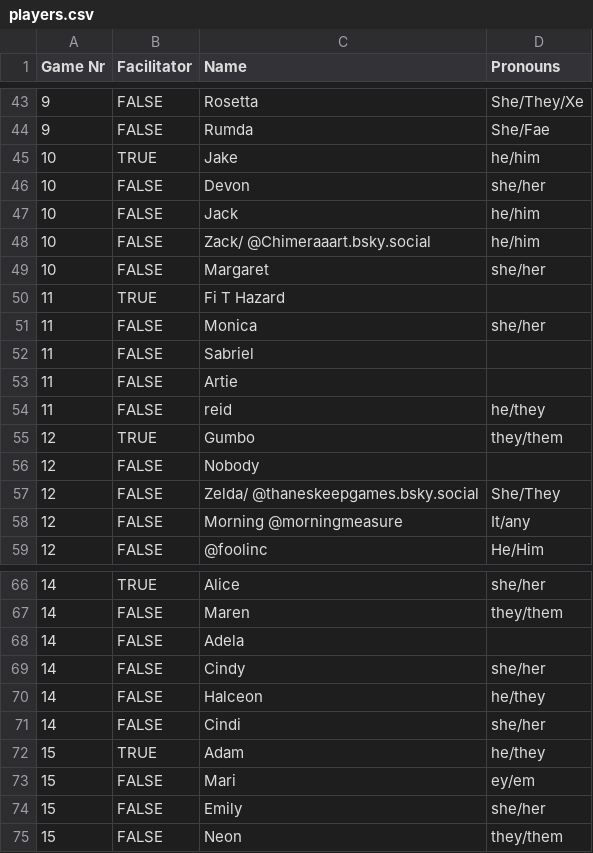
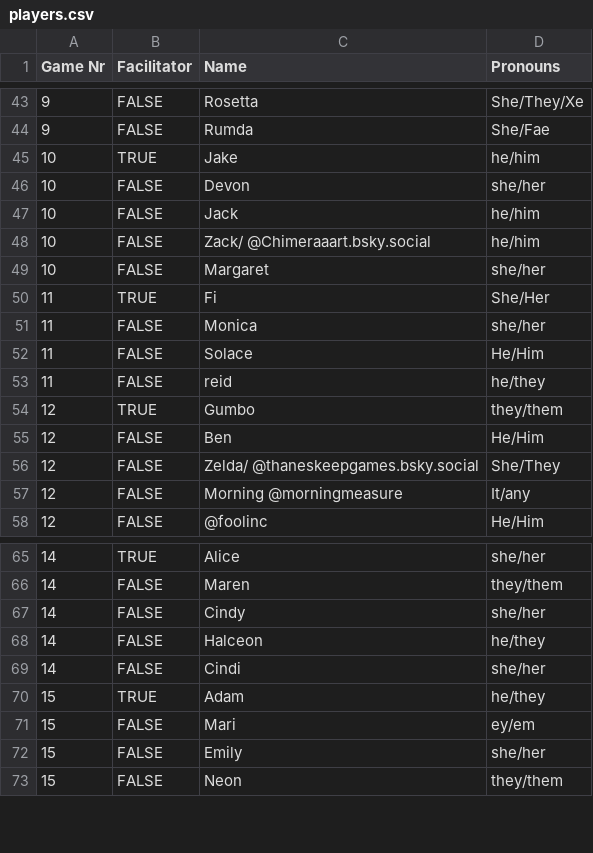
Before and after one commit to Cindiary/Roll-plus-bot, a CSV file: players.csv, drawn as a sheet; only a part is shown, gaps mark what is left out.

Commit message:
Hopefully final player+game data

```diff
--- a/players.csv
+++ b/players.csv
@@ -49,9 +49,8 @@ Game Nr;Facilitator;Name;Pronouns
 10;FALSE;Margaret;she/her
-11;TRUE;Fi T Hazard;
+11;TRUE;Fi;She/Her
 11;FALSE;Monica;she/her
-11;FALSE;Sabriel;
-11;FALSE;Artie;
+11;FALSE;Solace;He/Him
 11;FALSE;reid;he/they
 12;TRUE;Gumbo;they/them
-12;FALSE;Nobody;
+12;FALSE;Ben;He/Him
 12;FALSE;Zelda/ @thaneskeepgames.bsky.social;She/They
@@ -67,3 +66,2 @@ Game Nr;Facilitator;Name;Pronouns
 14;FALSE;Maren;they/them
-14;FALSE;Adela;
 14;FALSE;Cindy;she/her
```
Also changed, not shown: games.csv.
